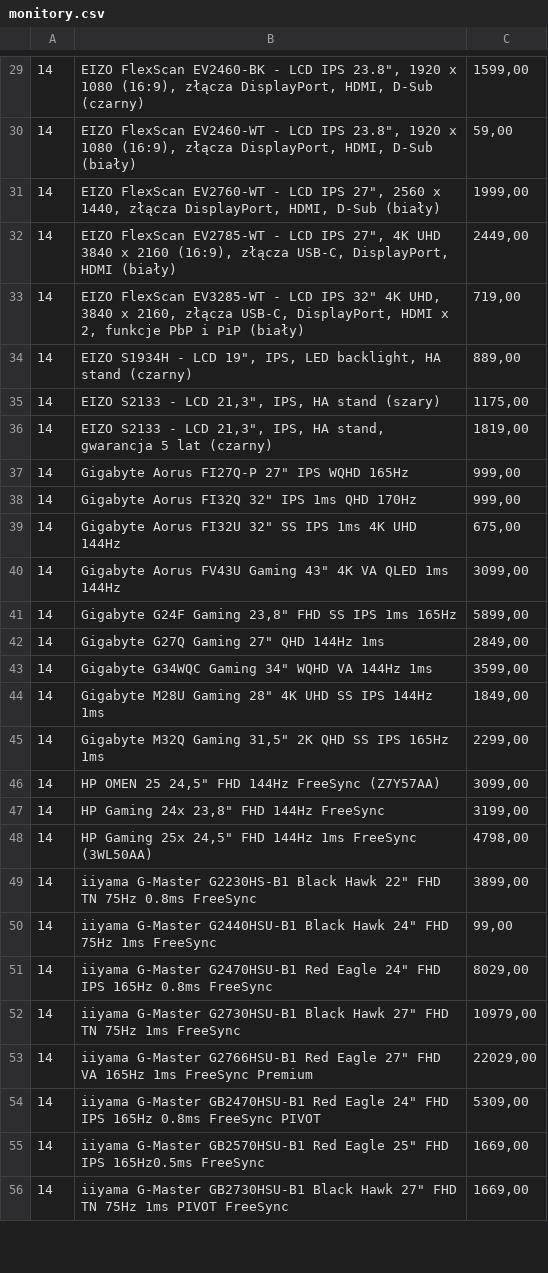
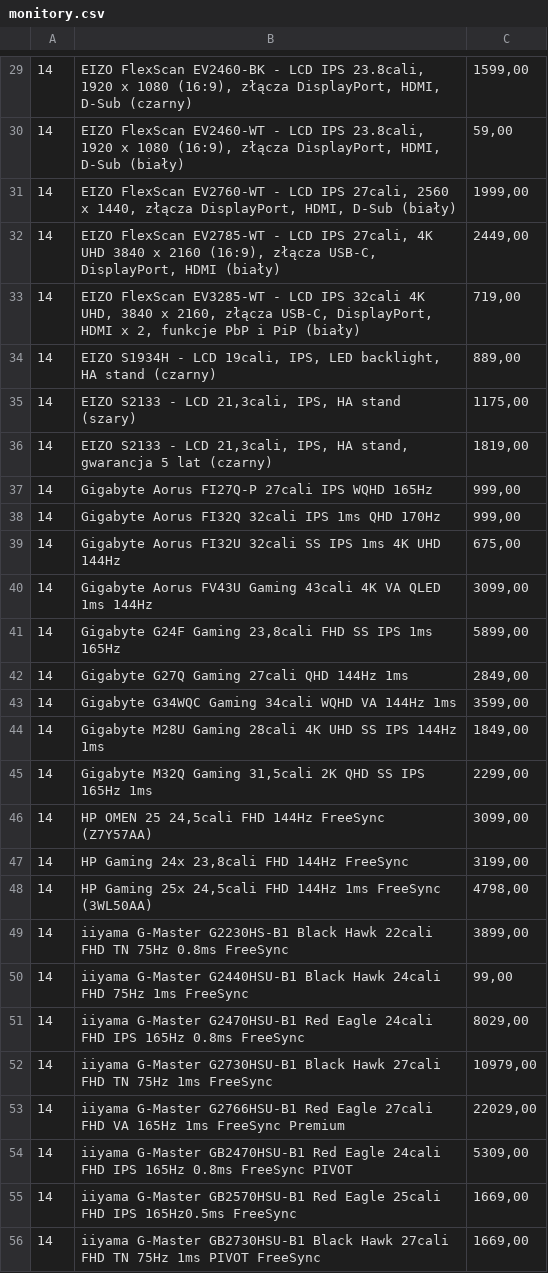
Before and after one commit to pawelpuszka/ComputerStoreDatabase, a CSV file: populating computer_store/products/monitory.csv, drawn as a sheet; only a part is shown, gaps mark what is left out; the diff covers the shown part only.

```diff
--- a/populating computer_store/products/monitory.csv
+++ b/populating computer_store/products/monitory.csv
@@ -29,28 +29,28 @@
-14;EIZO FlexScan EV2460-BK - LCD IPS 23.8", 1920 x 1080 (16:9), złącza DisplayPort, HDMI, D-Sub (czarny);1599,00
-14;EIZO FlexScan EV2460-WT - LCD IPS 23.8", 1920 x 1080 (16:9), złącza DisplayPort, HDMI, D-Sub (biały);59,00
-14;EIZO FlexScan EV2760-WT - LCD IPS 27", 2560 x 1440, złącza DisplayPort, HDMI, D-Sub (biały);1999,00
-14;EIZO FlexScan EV2785-WT - LCD IPS 27", 4K UHD 3840 x 2160 (16:9), złącza USB-C, DisplayPort, HDMI (biały);2449,00
-14;EIZO FlexScan EV3285-WT - LCD IPS 32" 4K UHD, 3840 x 2160, złącza USB-C, DisplayPort, HDMI x 2, funkcje PbP i PiP (biały);719,00
-14;EIZO S1934H - LCD 19", IPS, LED backlight, HA stand (czarny);889,00
-14;EIZO S2133 - LCD 21,3", IPS, HA stand (szary);1175,00
-14;EIZO S2133 - LCD 21,3", IPS, HA stand, gwarancja 5 lat (czarny);1819,00
-14;Gigabyte Aorus FI27Q-P 27" IPS WQHD 165Hz;999,00
-14;Gigabyte Aorus FI32Q 32" IPS 1ms QHD 170Hz;999,00
-14;Gigabyte Aorus FI32U 32" SS IPS 1ms 4K UHD 144Hz;675,00
-14;Gigabyte Aorus FV43U Gaming 43" 4K VA QLED 1ms 144Hz;3099,00
-14;Gigabyte G24F Gaming 23,8" FHD SS IPS 1ms 165Hz;5899,00
-14;Gigabyte G27Q Gaming 27" QHD 144Hz 1ms;2849,00
-14;Gigabyte G34WQC Gaming 34" WQHD VA 144Hz 1ms;3599,00
-14;Gigabyte M28U Gaming 28" 4K UHD SS IPS 144Hz 1ms;1849,00
-14;Gigabyte M32Q Gaming 31,5" 2K QHD SS IPS 165Hz 1ms;2299,00
-14;HP OMEN 25 24,5" FHD 144Hz FreeSync (Z7Y57AA);3099,00
-14;HP Gaming 24x 23,8" FHD 144Hz FreeSync;3199,00
-14;HP Gaming 25x 24,5" FHD 144Hz 1ms FreeSync (3WL50AA);4798,00
-14;iiyama G-Master G2230HS-B1 Black Hawk 22" FHD TN 75Hz 0.8ms FreeSync;3899,00
-14;iiyama G-Master G2440HSU-B1 Black Hawk 24" FHD 75Hz 1ms FreeSync;99,00
-14;iiyama G-Master G2470HSU-B1 Red Eagle 24" FHD IPS 165Hz 0.8ms FreeSync;8029,00
-14;iiyama G-Master G2730HSU-B1 Black Hawk 27" FHD TN 75Hz 1ms FreeSync;10979,00
-14;iiyama G-Master G2766HSU-B1 Red Eagle 27" FHD VA 165Hz 1ms FreeSync Premium;22029,00
-14;iiyama G-Master GB2470HSU-B1 Red Eagle 24" FHD IPS 165Hz 0.8ms FreeSync PIVOT;5309,00
-14;iiyama G-Master GB2570HSU-B1 Red Eagle 25" FHD IPS 165Hz0.5ms FreeSync;1669,00
-14;iiyama G-Master GB2730HSU-B1 Black Hawk 27" FHD TN 75Hz 1ms PIVOT FreeSync;1669,00
+14;EIZO FlexScan EV2460-BK - LCD IPS 23.8cali, 1920 x 1080 (16:9), złącza DisplayPort, HDMI, D-Sub (czarny);1599,00
+14;EIZO FlexScan EV2460-WT - LCD IPS 23.8cali, 1920 x 1080 (16:9), złącza DisplayPort, HDMI, D-Sub (biały);59,00
+14;EIZO FlexScan EV2760-WT - LCD IPS 27cali, 2560 x 1440, złącza DisplayPort, HDMI, D-Sub (biały);1999,00
+14;EIZO FlexScan EV2785-WT - LCD IPS 27cali, 4K UHD 3840 x 2160 (16:9), złącza USB-C, DisplayPort, HDMI (biały);2449,00
+14;EIZO FlexScan EV3285-WT - LCD IPS 32cali 4K UHD, 3840 x 2160, złącza USB-C, DisplayPort, HDMI x 2, funkcje PbP i PiP (biały);719,00
+14;EIZO S1934H - LCD 19cali, IPS, LED backlight, HA stand (czarny);889,00
+14;EIZO S2133 - LCD 21,3cali, IPS, HA stand (szary);1175,00
+14;EIZO S2133 - LCD 21,3cali, IPS, HA stand, gwarancja 5 lat (czarny);1819,00
+14;Gigabyte Aorus FI27Q-P 27cali IPS WQHD 165Hz;999,00
+14;Gigabyte Aorus FI32Q 32cali IPS 1ms QHD 170Hz;999,00
+14;Gigabyte Aorus FI32U 32cali SS IPS 1ms 4K UHD 144Hz;675,00
+14;Gigabyte Aorus FV43U Gaming 43cali 4K VA QLED 1ms 144Hz;3099,00
+14;Gigabyte G24F Gaming 23,8cali FHD SS IPS 1ms 165Hz;5899,00
+14;Gigabyte G27Q Gaming 27cali QHD 144Hz 1ms;2849,00
+14;Gigabyte G34WQC Gaming 34cali WQHD VA 144Hz 1ms;3599,00
+14;Gigabyte M28U Gaming 28cali 4K UHD SS IPS 144Hz 1ms;1849,00
+14;Gigabyte M32Q Gaming 31,5cali 2K QHD SS IPS 165Hz 1ms;2299,00
+14;HP OMEN 25 24,5cali FHD 144Hz FreeSync (Z7Y57AA);3099,00
+14;HP Gaming 24x 23,8cali FHD 144Hz FreeSync;3199,00
+14;HP Gaming 25x 24,5cali FHD 144Hz 1ms FreeSync (3WL50AA);4798,00
+14;iiyama G-Master G2230HS-B1 Black Hawk 22cali FHD TN 75Hz 0.8ms FreeSync;3899,00
+14;iiyama G-Master G2440HSU-B1 Black Hawk 24cali FHD 75Hz 1ms FreeSync;99,00
+14;iiyama G-Master G2470HSU-B1 Red Eagle 24cali FHD IPS 165Hz 0.8ms FreeSync;8029,00
+14;iiyama G-Master G2730HSU-B1 Black Hawk 27cali FHD TN 75Hz 1ms FreeSync;10979,00
+14;iiyama G-Master G2766HSU-B1 Red Eagle 27cali FHD VA 165Hz 1ms FreeSync Premium;22029,00
+14;iiyama G-Master GB2470HSU-B1 Red Eagle 24cali FHD IPS 165Hz 0.8ms FreeSync PIVOT;5309,00
+14;iiyama G-Master GB2570HSU-B1 Red Eagle 25cali FHD IPS 165Hz0.5ms FreeSync;1669,00
+14;iiyama G-Master GB2730HSU-B1 Black Hawk 27cali FHD TN 75Hz 1ms PIVOT FreeSync;1669,00
```
Also changed, not shown: 40 edited cells elsewhere in this file, populating computer_store/products/dyski_twarde.csv, populating computer_store/products/plyty_glowne.csv, 3 other files.
